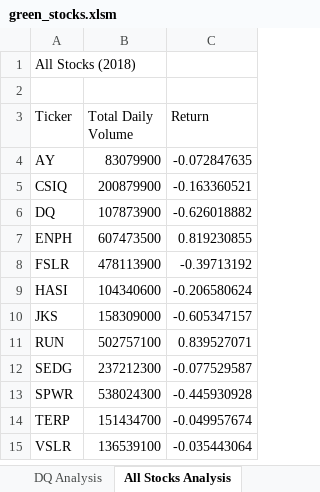
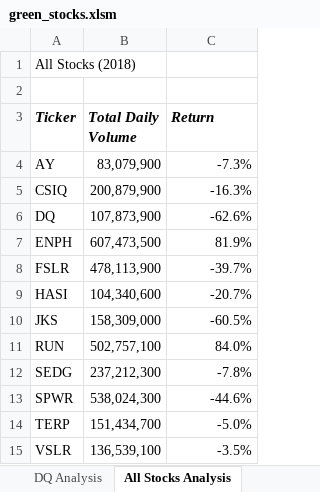
Before and after one commit to Aryanakh7/Stock_Analysis, an Excel workbook: green_stocks.xlsm, sheet All Stocks Analysis, drawn as a sheet; values as stored, in another font and other column widths than the file's, no borders; the diff names each change by its address in the sheet, - before the commit and + after, or states it on an @@ line.

Commit message:
Add files via upload

```diff
--- a/green_stocks.xlsm (sheet All Stocks Analysis)
+++ b/green_stocks.xlsm (sheet All Stocks Analysis)
@@ A3:C3 bold: off → on, italic: off → on, text size: larger @@
-B4 (Total Daily Volume): 83079900
+B4 (Total Daily Volume): 83,079,900
-C4 (Return): -0.072847635
+C4 (Return): -7.3%
-B5 (Total Daily Volume): 200879900
+B5 (Total Daily Volume): 200,879,900
-C5 (Return): -0.163360521
+C5 (Return): -16.3%
-B6 (Total Daily Volume): 107873900
+B6 (Total Daily Volume): 107,873,900
-C6 (Return): -0.626018882
+C6 (Return): -62.6%
-B7 (Total Daily Volume): 607473500
+B7 (Total Daily Volume): 607,473,500
-C7 (Return): 0.819230855
+C7 (Return): 81.9%
-B8 (Total Daily Volume): 478113900
+B8 (Total Daily Volume): 478,113,900
-C8 (Return): -0.39713192
+C8 (Return): -39.7%
-B9 (Total Daily Volume): 104340600
+B9 (Total Daily Volume): 104,340,600
-C9 (Return): -0.206580624
+C9 (Return): -20.7%
-B10 (Total Daily Volume): 158309000
+B10 (Total Daily Volume): 158,309,000
-C10 (Return): -0.605347157
+C10 (Return): -60.5%
-B11 (Total Daily Volume): 502757100
+B11 (Total Daily Volume): 502,757,100
-C11 (Return): 0.839527071
+C11 (Return): 84.0%
-B12 (Total Daily Volume): 237212300
+B12 (Total Daily Volume): 237,212,300
-C12 (Return): -0.077529587
+C12 (Return): -7.8%
-B13 (Total Daily Volume): 538024300
+B13 (Total Daily Volume): 538,024,300
-C13 (Return): -0.445930928
+C13 (Return): -44.6%
-B14 (Total Daily Volume): 151434700
+B14 (Total Daily Volume): 151,434,700
-C14 (Return): -0.049957674
+C14 (Return): -5.0%
-B15 (Total Daily Volume): 136539100
+B15 (Total Daily Volume): 136,539,100
-C15 (Return): -0.035443064
+C15 (Return): -3.5%
```
